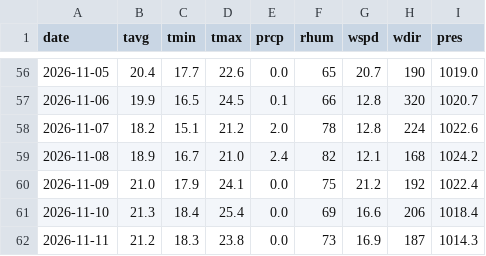
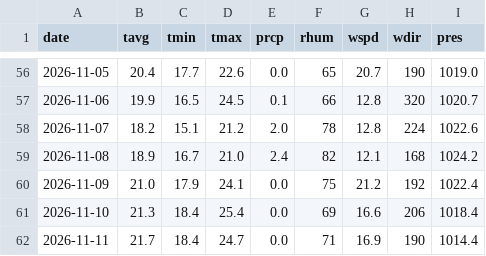
Before and after one commit to fisuu700/ai-weather-tunisia, a CSV file: data/open_meteo_36.456_10.738_2026-09-12_2026-11-11.csv, drawn as a sheet; only a part is shown, gaps mark what is left out.

```diff
--- a/data/open_meteo_36.456_10.738_2026-09-12_2026-11-11.csv
+++ b/data/open_meteo_36.456_10.738_2026-09-12_2026-11-11.csv
@@ -61,2 +61,2 @@ date,tavg,tmin,tmax,prcp,rhum,wspd,wdir,pres
 2026-11-10,21.3,18.4,25.4,0.0,69,16.6,206,1018.4
-2026-11-11,21.2,18.3,23.8,0.0,73,16.9,187,1014.3
+2026-11-11,21.7,18.4,24.7,0.0,71,16.9,190,1014.4
```
Also changed, not shown: 3 other files.
